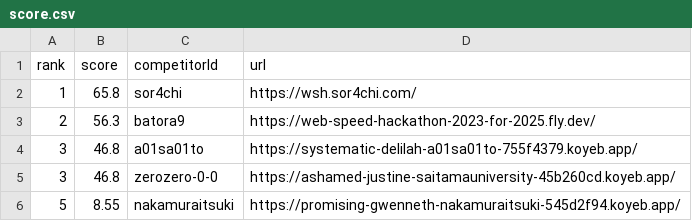
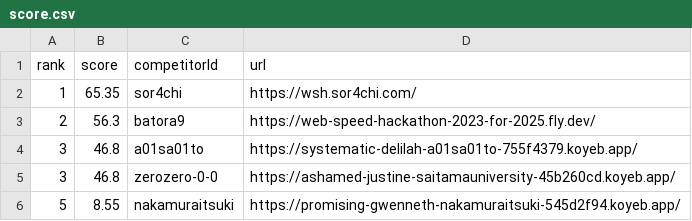
Before and after one commit to saitamau-maximum/web-speed-hackathon-2023-scoring-tool-for-2025, a CSV file: score.csv, drawn as a sheet.

```diff
--- a/score.csv
+++ b/score.csv
@@ -1,3 +1,3 @@
 rank,score,competitorId,url
-1,65.8,sor4chi,https://wsh.sor4chi.com/
+1,65.35,sor4chi,https://wsh.sor4chi.com/
 2,56.3,batora9,https://web-speed-hackathon-2023-for-2025.fly.dev/
```
Also changed, not shown: log.csv, 1 other file.
